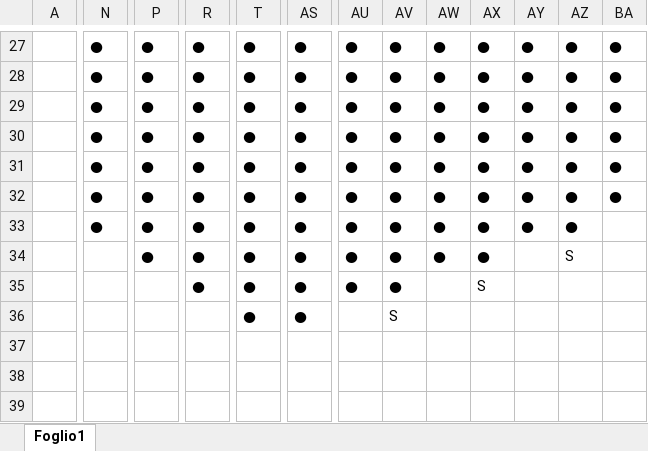
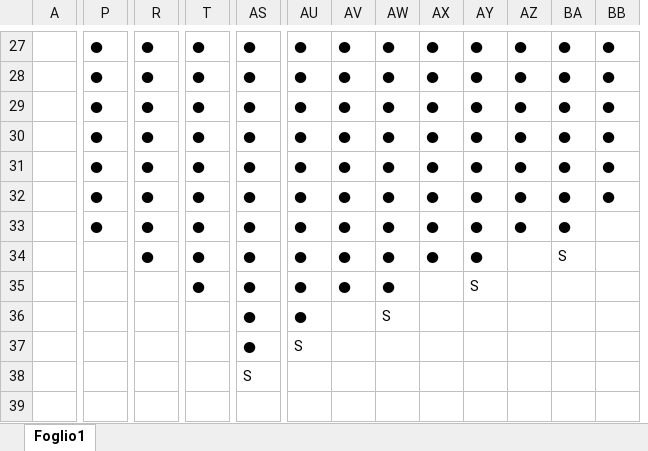
Before and after one commit to Luigi2898/Laboratori-ISA, an Excel workbook: Lab2/dot_diag_dadda.xlsx, sheet Foglio1, drawn as a sheet; only a part is shown, gaps mark what is left out; values as stored, in another font and other column widths than the file's, no cell formats; charts and pictures not drawn; removed rows and columns are numbered as before the commit, all else as after; the diff covers the shown part only; the diff names each change by its address in the sheet, - before the commit and + after, or states it on an @@ line.

```diff
--- a/Lab2/dot_diag_dadda.xlsx (sheet Foglio1)
+++ b/Lab2/dot_diag_dadda.xlsx (sheet Foglio1)
-column N, rows 27-33: all ●
+column BB, rows 27-32: all ●
-BA33: (empty)
+BA33: ●
-P34: ●
+P34: (empty)
-AY34: (empty)
+AY34: ●
-AZ34: S
+AZ34: (empty)
-BA34: (empty)
+BA34: S
-R35: ●
+R35: (empty)
-AW35: (empty)
+AW35: ●
-AX35: S
+AX35: (empty)
-AY35: (empty)
+AY35: S
-T36: ●
+T36: (empty)
-AU36: (empty)
+AU36: ●
-AV36: S
+AV36: (empty)
-AW36: (empty)
+AW36: S
-AS37: (empty)
+AS37: ●
-AU37: (empty)
+AU37: S
-AS38: (empty)
+AS38: S
```
Also changed, not shown: 7 added rows, 8 removed rows, 1 added column and 252 edited cells elsewhere in this sheet, cell formats, formulas that keep their value, charts or pictures, 7 other files.
